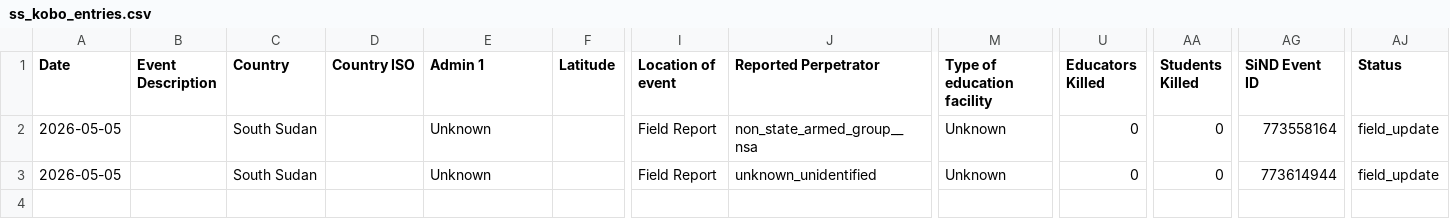
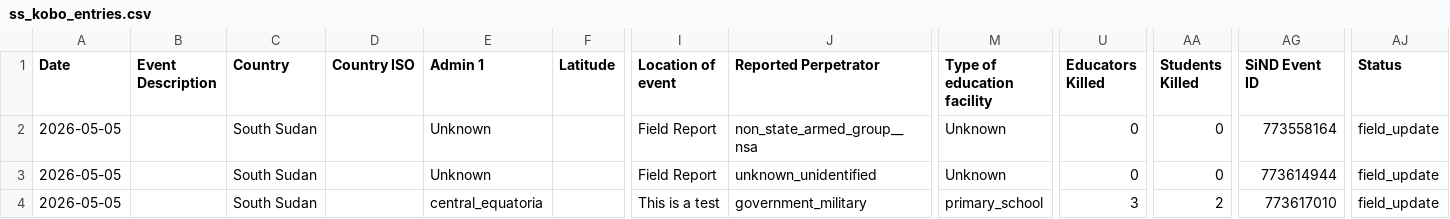
Before and after one commit to emmaboschini/examcc1, a CSV file: data/raw/ss_kobo_entries.csv, drawn as a sheet; only a part is shown, gaps mark what is left out; rows hold the shown columns only; the diff names each change by its address in the sheet, - before the commit and + after, or states it on an @@ line.

Commit message:
Automated update: Synchronize field reports and refresh map layers

```diff
--- a/data/raw/ss_kobo_entries.csv
+++ b/data/raw/ss_kobo_entries.csv
+row 4: 2026-05-05 |  | South Sudan |  | central_equatoria |  | This is a test | government_military | primary_school | 3 | 2 | 773617010 | field_update
```
Also changed, not shown: 1 other file.
